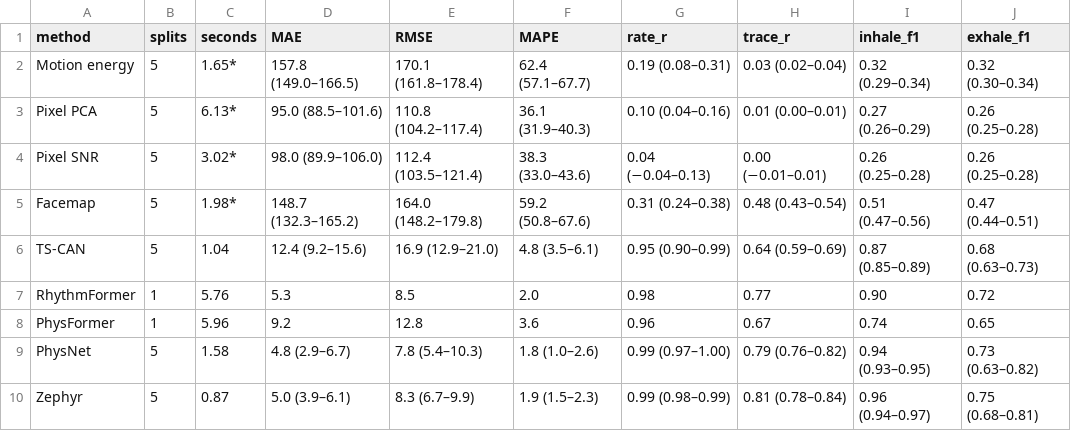
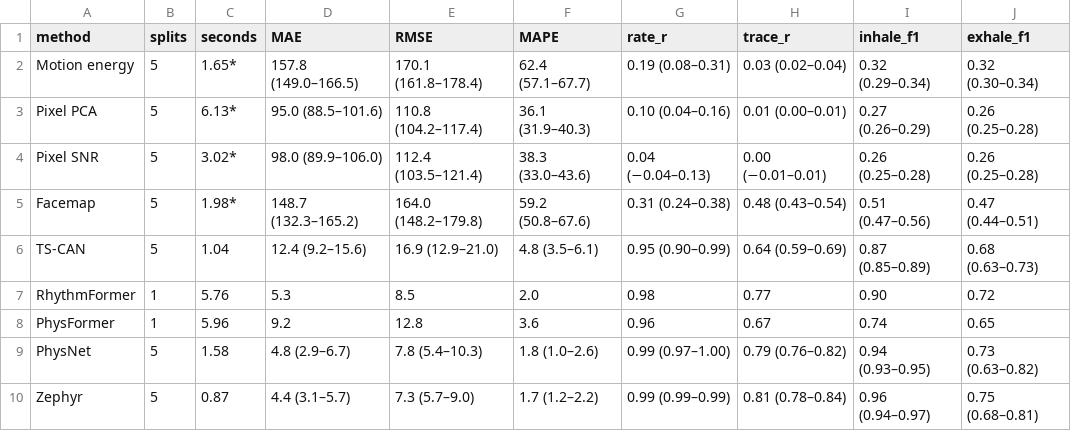
Before and after one commit to AllenNeuralDynamics/zephyr, a CSV file: manuscript/tables/benchmark.csv, drawn as a sheet.

```diff
--- a/manuscript/tables/benchmark.csv
+++ b/manuscript/tables/benchmark.csv
@@ -9,2 +9,2 @@ PhysFormer,1,5.96,9.2,12.8,3.6,0.96,0.67,0.74,0.65
 PhysNet,5,1.58,4.8 (2.9–6.7),7.8 (5.4–10.3),1.8 (1.0–2.6),0.99 (0.97–1.00),0.79 (0.76–0.82),0.94 (0.93–0.95),0.73 (0.63–0.82)
-Zephyr,5,0.87,5.0 (3.9–6.1),8.3 (6.7–9.9),1.9 (1.5–2.3),0.99 (0.98–0.99),0.81 (0.78–0.84),0.96 (0.94–0.97),0.75 (0.68–0.81)
+Zephyr,5,0.87,4.4 (3.1–5.7),7.3 (5.7–9.0),1.7 (1.2–2.2),0.99 (0.99–0.99),0.81 (0.78–0.84),0.96 (0.94–0.97),0.75 (0.68–0.81)
```
Also changed, not shown: manuscript/tables/benchmark_b.csv, 33 other files.
